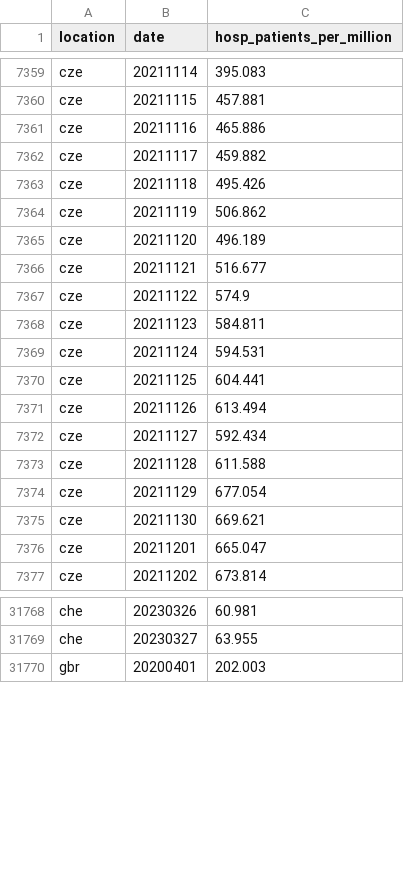
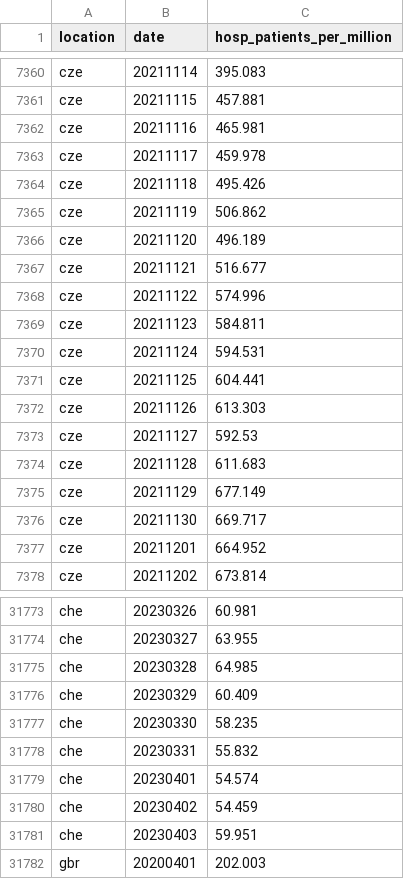
Before and after one commit to open-numbers/ddf--owid--covid_19, a CSV file: ddf--datapoints--hosp_patients_per_million--by--location--date.csv, drawn as a sheet; only a part is shown, gaps mark what is left out; the diff covers the shown part only.

```diff
--- a/ddf--datapoints--hosp_patients_per_million--by--location--date.csv
+++ b/ddf--datapoints--hosp_patients_per_million--by--location--date.csv
@@ -7360,4 +7361,4 @@ cze,20211114,395.083
 cze,20211115,457.881
-cze,20211116,465.886
-cze,20211117,459.882
+cze,20211116,465.981
+cze,20211117,459.978
 cze,20211118,495.426
@@ -7366,3 +7367,3 @@ cze,20211120,496.189
 cze,20211121,516.677
-cze,20211122,574.9
+cze,20211122,574.996
 cze,20211123,584.811
@@ -7370,8 +7371,8 @@ cze,20211124,594.531
 cze,20211125,604.441
-cze,20211126,613.494
-cze,20211127,592.434
-cze,20211128,611.588
-cze,20211129,677.054
-cze,20211130,669.621
-cze,20211201,665.047
+cze,20211126,613.303
+cze,20211127,592.53
+cze,20211128,611.683
+cze,20211129,677.149
+cze,20211130,669.717
+cze,20211201,664.952
 cze,20211202,673.814
@@ -31769,2 +31774,9 @@ che,20230326,60.981
 che,20230327,63.955
+che,20230328,64.985
+che,20230329,60.409
+che,20230330,58.235
+che,20230331,55.832
+che,20230401,54.574
+che,20230402,54.459
+che,20230403,59.951
 gbr,20200401,202.003
```
Also changed, not shown: 5 added rows and 32 edited cells elsewhere in this file, ddf--datapoints--hosp_patients--by--location--date.csv, ddf--datapoints--icu_patients--by--location--date.csv, 25 other files.
